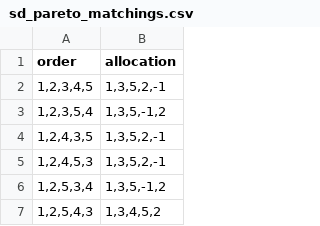
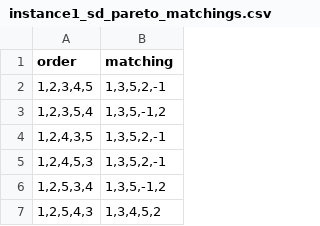
Before and after one commit to gravitorious/pareto-matchings-thesis, a CSV file: code/results/instance1/instance1_sd_pareto_matchings.csv (was code/results/sd_pareto_matchings.csv), drawn as a sheet; only a part is shown.

```diff
--- a/code/results/sd_pareto_matchings.csv
+++ b/code/results/instance1/instance1_sd_pareto_matchings.csv
@@ -1,2 +1,2 @@
-order,allocation
+order,matching
 "1,2,3,4,5","1,3,5,2,-1"
```
Also changed, not shown: 18 other files.
